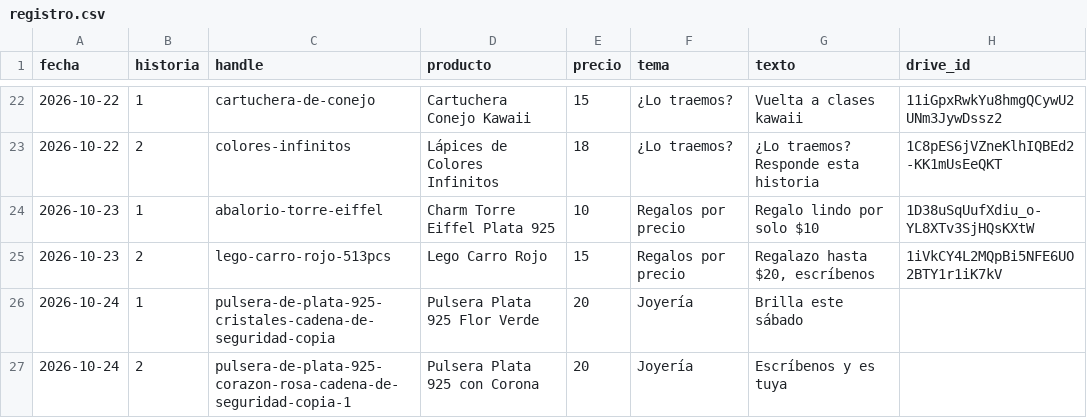
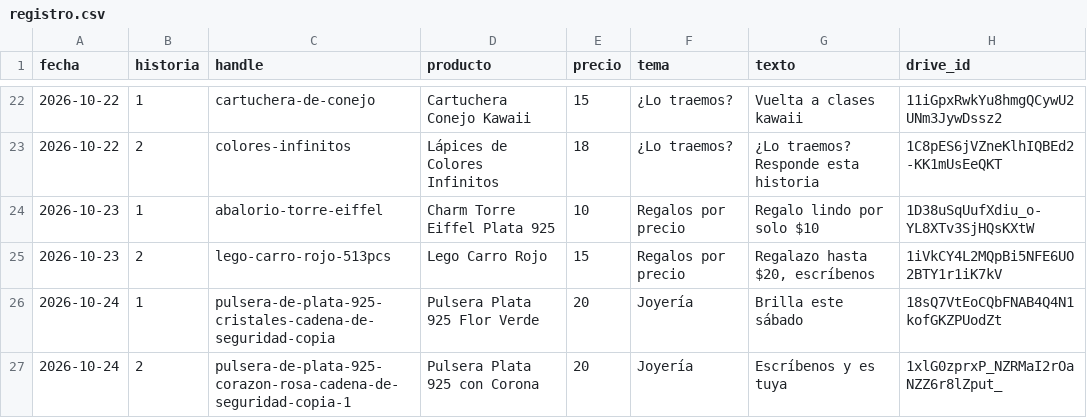
Before and after one commit to ddonoso1992-eng/Kimo-historias, a CSV file: registro.csv, drawn as a sheet; only a part is shown, gaps mark what is left out.

```diff
--- a/registro.csv
+++ b/registro.csv
@@ -25,3 +25,3 @@ fecha,historia,handle,producto,precio,tema,texto,drive_id
 2026-10-23,2,lego-carro-rojo-513pcs,Lego Carro Rojo,15,Regalos por precio,"Regalazo hasta $20, escríbenos",1iVkCY4L2MQpBi5NFE6UO2BTY1r1iK7kV
-2026-10-24,1,pulsera-de-plata-925-cristales-cadena-de-seguridad-copia,Pulsera Plata 925 Flor Verde,20,Joyería,Brilla este sábado,
-2026-10-24,2,pulsera-de-plata-925-corazon-rosa-cadena-de-seguridad-copia-1,Pulsera Plata 925 con Corona,20,Joyería,Escríbenos y es tuya,
+2026-10-24,1,pulsera-de-plata-925-cristales-cadena-de-seguridad-copia,Pulsera Plata 925 Flor Verde,20,Joyería,Brilla este sábado,18sQ7VtEoCQbFNAB4Q4N1kofGKZPUodZt
+2026-10-24,2,pulsera-de-plata-925-corazon-rosa-cadena-de-seguridad-copia-1,Pulsera Plata 925 con Corona,20,Joyería,Escríbenos y es tuya,1xlG0zprxP_NZRMaI2rOaNZZ6r8lZput_
```
